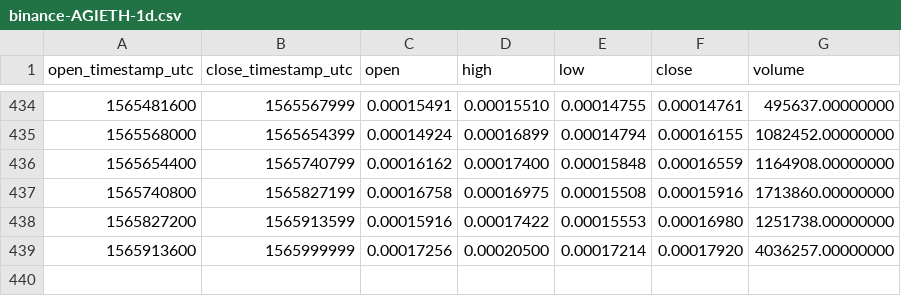
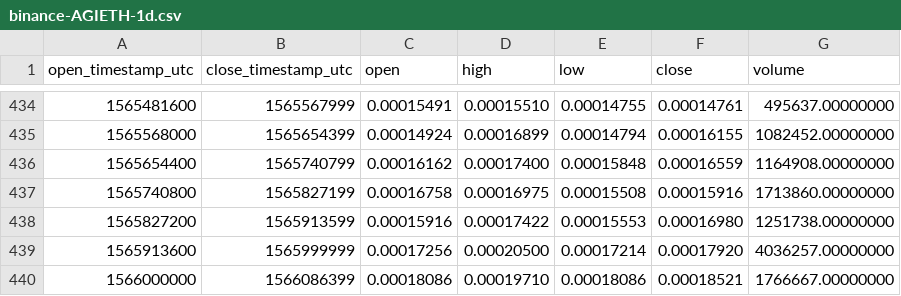
Before and after one commit to cryptobigbro/binance-AGIETH, a CSV file: binance-AGIETH-1d.csv, drawn as a sheet; only a part is shown, gaps mark what is left out; the diff names each change by its address in the sheet, - before the commit and + after, or states it on an @@ line.

```diff
--- a/binance-AGIETH-1d.csv
+++ b/binance-AGIETH-1d.csv
+row 440: 1566000000 | 1566086399 | 0.00018086 | 0.00019710 | 0.00018086 | 0.00018521 | 1766667.00000000
```
Also changed, not shown: binance-AGIETH-1h.csv.
